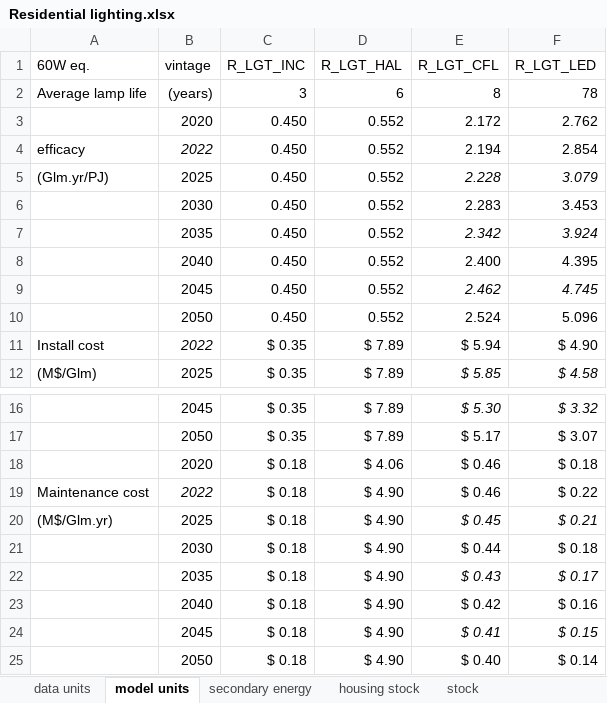
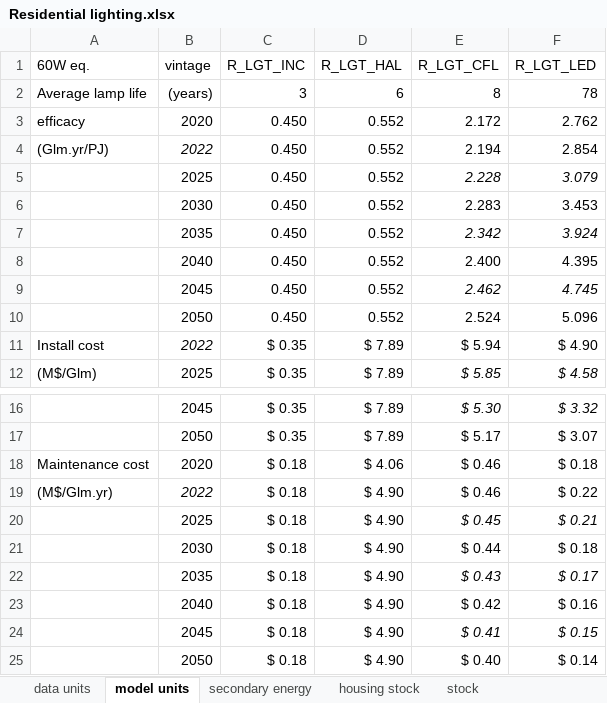
Before and after one commit to idelder/canoe-residential, an Excel workbook: [deprecated]/Residential/Ontario/Residential lighting.xlsx, sheet model units, drawn as a sheet; only a part is shown, gaps mark what is left out; values as stored, in another font and other column widths than the file's, no borders; the diff names each change by its address in the sheet, - before the commit and + after, or states it on an @@ line.

```diff
--- a/[deprecated]/Residential/Ontario/Residential lighting.xlsx (sheet model units)
+++ b/[deprecated]/Residential/Ontario/Residential lighting.xlsx (sheet model units)
-A3 (60W eq.): (empty)
+A3 (60W eq.): efficacy
-A4 (60W eq.): efficacy
+A4 (60W eq.): (Glm.yr/PJ)
-A5 (60W eq.): (Glm.yr/PJ)
+A5 (60W eq.): (empty)
-A18 (60W eq.): (empty)
+A18 (60W eq.): Maintenance cost
-A19 (60W eq.): Maintenance cost
+A19 (60W eq.): (M$/Glm.yr)
-A20 (60W eq.): (M$/Glm.yr)
+A20 (60W eq.): (empty)
```
Also changed, not shown: sheet data units, sheet stock, [deprecated]/Residential/Ontario/Residential space cooling.xlsx, 25 other files.
